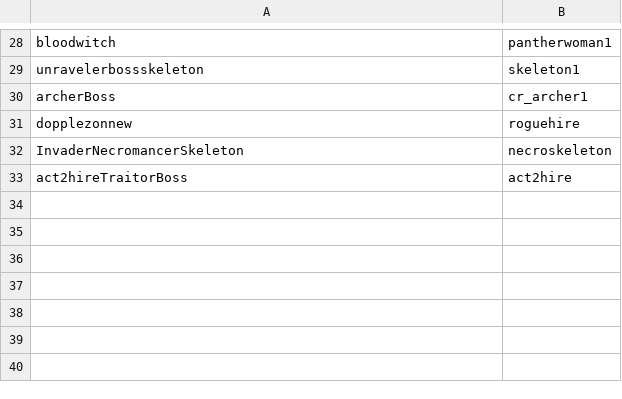
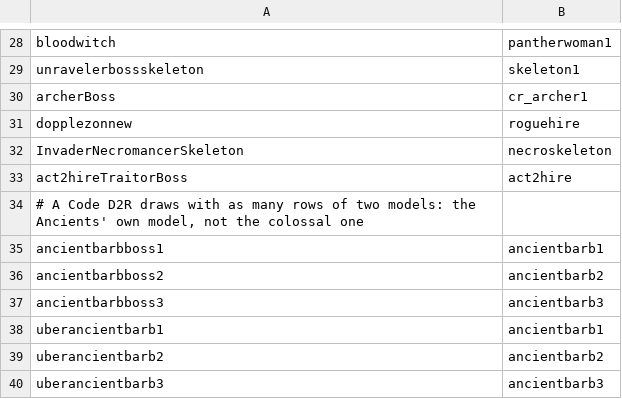
Before and after one commit to synpoox/pd2-resurrected, a TSV file: merge/monsters-hd.tsv, drawn as a sheet; only a part is shown, gaps mark what is left out.

```diff
--- a/merge/monsters-hd.tsv
+++ b/merge/monsters-hd.tsv
@@ -33 +33,8 @@ InvaderNecromancerSkeleton	necroskeleton
 act2hireTraitorBoss	act2hire
+# A Code D2R draws with as many rows of two models: the Ancients' own model, not the colossal one
+ancientbarbboss1	ancientbarb1
+ancientbarbboss2	ancientbarb2
+ancientbarbboss3	ancientbarb3
+uberancientbarb1	ancientbarb1
+uberancientbarb2	ancientbarb2
+uberancientbarb3	ancientbarb3
```
Also changed, not shown: 5 other files.
